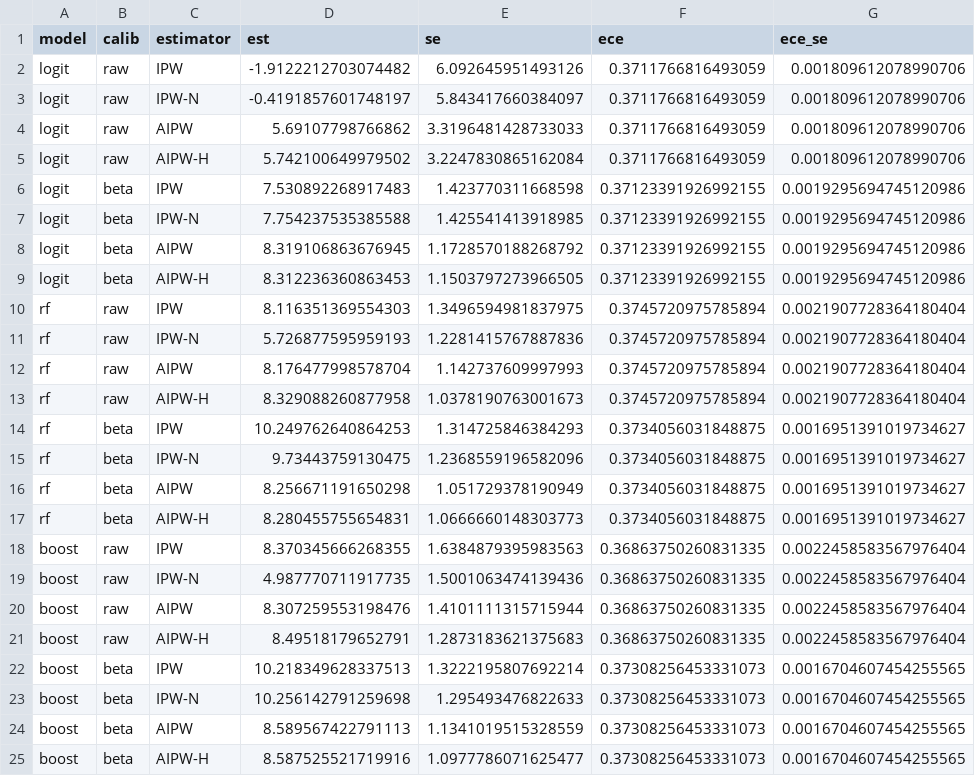
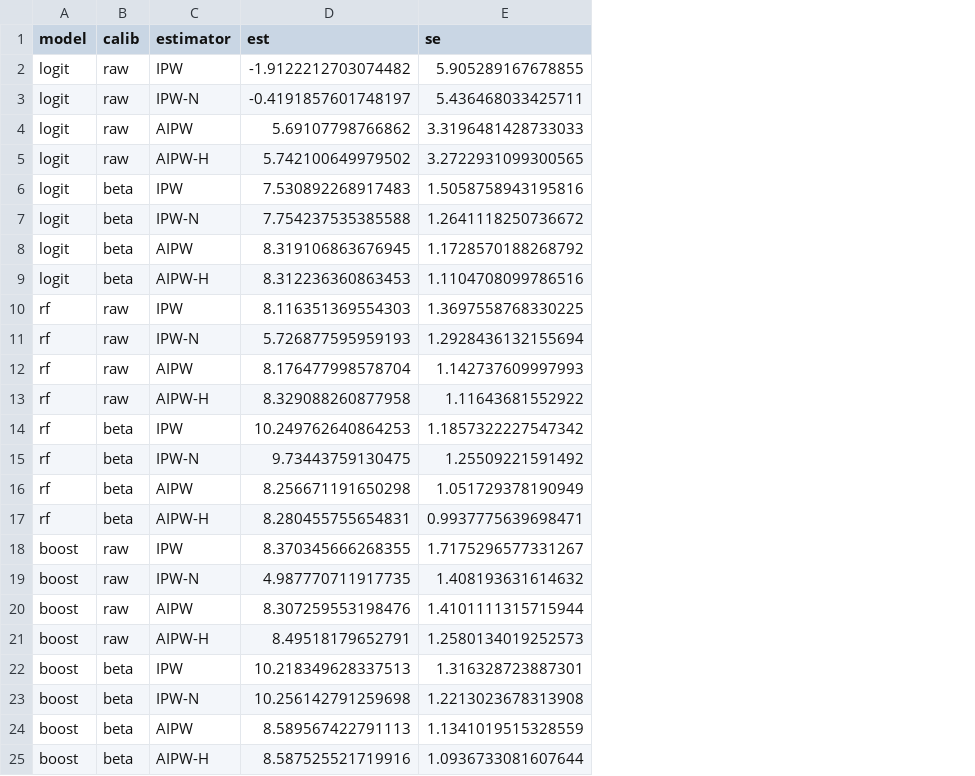
Before and after one commit to fer-agathe/causal-ml-calib, a CSV file: output/401k/estimates_real_pension.csv, drawn as a sheet; the diff names each change by its address in the sheet, - before the commit and + after, or states it on an @@ line.

```diff
--- a/output/401k/estimates_real_pension.csv
+++ b/output/401k/estimates_real_pension.csv
-column F (ece), rows 2-25: 0.3711766816493059 | 0.3711766816493059 | 0.3711766816493059 | 0.3711766816493059 | 0.37123391926992155 | 0.37123391926992155 | 0.37123391926992155 | 0.37123391926992155 | 0.3745720975785894 | 0.3745720975785894 | 0.3745720975785894 | 0.3745720975785894 | 0.3734056031848875 | 0.3734056031848875 | 0.3734056031848875 | 0.3734056031848875 | 0.36863750260831335 | 0.36863750260831335 | 0.36863750260831335 | 0.36863750260831335 | 0.37308256453331073 | 0.37308256453331073 | 0.37308256453331073 | 0.37308256453331073
-column G (ece_se), rows 2-25: 0.001809612078990706 | 0.001809612078990706 | 0.001809612078990706 | 0.001809612078990706 | 0.0019295694745120986 | 0.0019295694745120986 | 0.0019295694745120986 | 0.0019295694745120986 | 0.0021907728364180404 | 0.0021907728364180404 | 0.0021907728364180404 | 0.0021907728364180404 | 0.0016951391019734627 | 0.0016951391019734627 | 0.0016951391019734627 | 0.0016951391019734627 | 0.0022458583567976404 | 0.0022458583567976404 | 0.0022458583567976404 | 0.0022458583567976404 | 0.0016704607454255565 | 0.0016704607454255565 | 0.0016704607454255565 | 0.0016704607454255565
-E2 (se): 6.092645951493126
+E2 (se): 5.905289167678855
-E3 (se): 5.843417660384097
+E3 (se): 5.436468033425711
-E5 (se): 3.2247830865162084
+E5 (se): 3.2722931099300565
-E6 (se): 1.423770311668598
+E6 (se): 1.5058758943195816
-E7 (se): 1.425541413918985
+E7 (se): 1.2641118250736672
-E9 (se): 1.1503797273966505
+E9 (se): 1.1104708099786516
-E10 (se): 1.3496594981837975
+E10 (se): 1.3697558768330225
-E11 (se): 1.2281415767887836
+E11 (se): 1.2928436132155694
-E13 (se): 1.0378190763001673
+E13 (se): 1.11643681552922
-E14 (se): 1.314725846384293
+E14 (se): 1.1857322227547342
-E15 (se): 1.2368559196582096
+E15 (se): 1.25509221591492
-E17 (se): 1.0666660148303773
+E17 (se): 0.9937775639698471
-E18 (se): 1.6384879395983563
+E18 (se): 1.7175296577331267
-E19 (se): 1.5001063474139436
+E19 (se): 1.408193631614632
-E21 (se): 1.2873183621375683
+E21 (se): 1.2580134019252573
-E22 (se): 1.3222195807692214
+E22 (se): 1.316328723887301
-E23 (se): 1.295493476822633
+E23 (se): 1.2213023678313908
-E25 (se): 1.0977786071625477
+E25 (se): 1.0936733081607644
```
Also changed, not shown: 14 other files.
